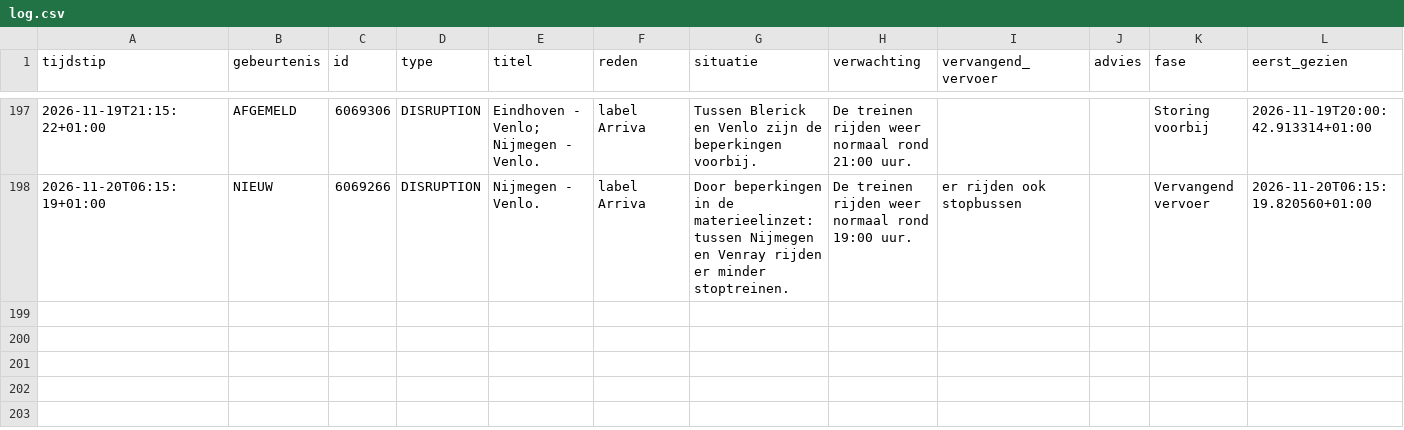
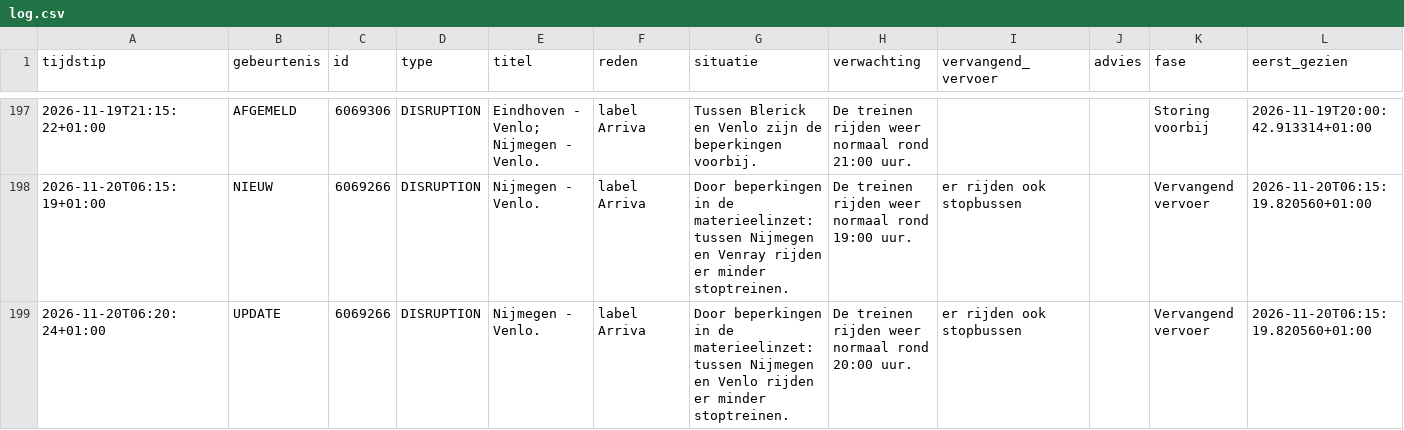
Before and after one commit to ongepland/storingsalert-noord, a CSV file: data/log.csv, drawn as a sheet; only a part is shown, gaps mark what is left out; rows hold the shown columns only; the diff names each change by its address in the sheet, - before the commit and + after, or states it on an @@ line.

```diff
--- a/data/log.csv
+++ b/data/log.csv
+row 199: 2026-11-20T06:20:24+01:00 | UPDATE | 6069266 | DISRUPTION | Nijmegen - Venlo. | label Arriva | Door beperkingen in de materieelinzet: tussen Nijmegen en Venlo rijden er minder stoptreinen. | De treinen rijden weer normaal rond 20:00 uur. | er rijden ook stopbussen |  | Vervangend vervoer | 2026-11-20T06:15:19.820560+01:00
```
Also changed, not shown: 1 other file.
